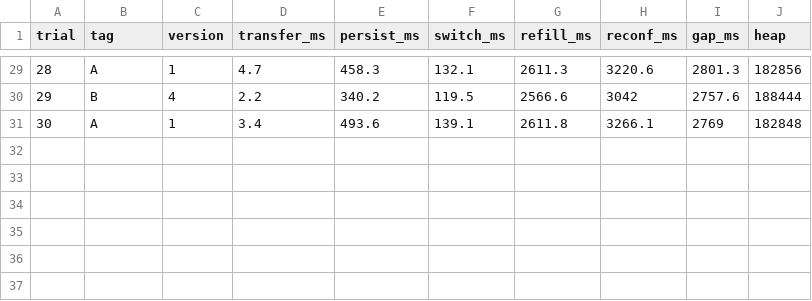
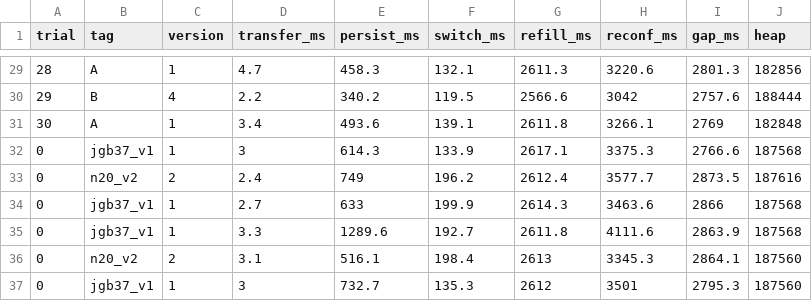
Before and after one commit to Diogovx/electric_motor_damage_prediction_system, a CSV file: logs/reconfig_trials.csv, drawn as a sheet; only a part is shown, gaps mark what is left out.

Commit message:
JGB37-520 reconfiguration tests realized

```diff
--- a/logs/reconfig_trials.csv
+++ b/logs/reconfig_trials.csv
@@ -31 +31,7 @@ trial,tag,version,transfer_ms,persist_ms,switch_ms,refill_ms,reconf_ms,gap_ms,he
 30,A,1,3.4,493.6,139.1,2611.8,3266.1,2769,182848
+0,jgb37_v1,1,3,614.3,133.9,2617.1,3375.3,2766.6,187568
+0,n20_v2,2,2.4,749,196.2,2612.4,3577.7,2873.5,187616
+0,jgb37_v1,1,2.7,633,199.9,2614.3,3463.6,2866,187568
+0,jgb37_v1,1,3.3,1289.6,192.7,2611.8,4111.6,2863.9,187568
+0,n20_v2,2,3.1,516.1,198.4,2613,3345.3,2864.1,187560
+0,jgb37_v1,1,3,732.7,135.3,2612,3501,2795.3,187560
```
Also changed, not shown: 7 other files.
